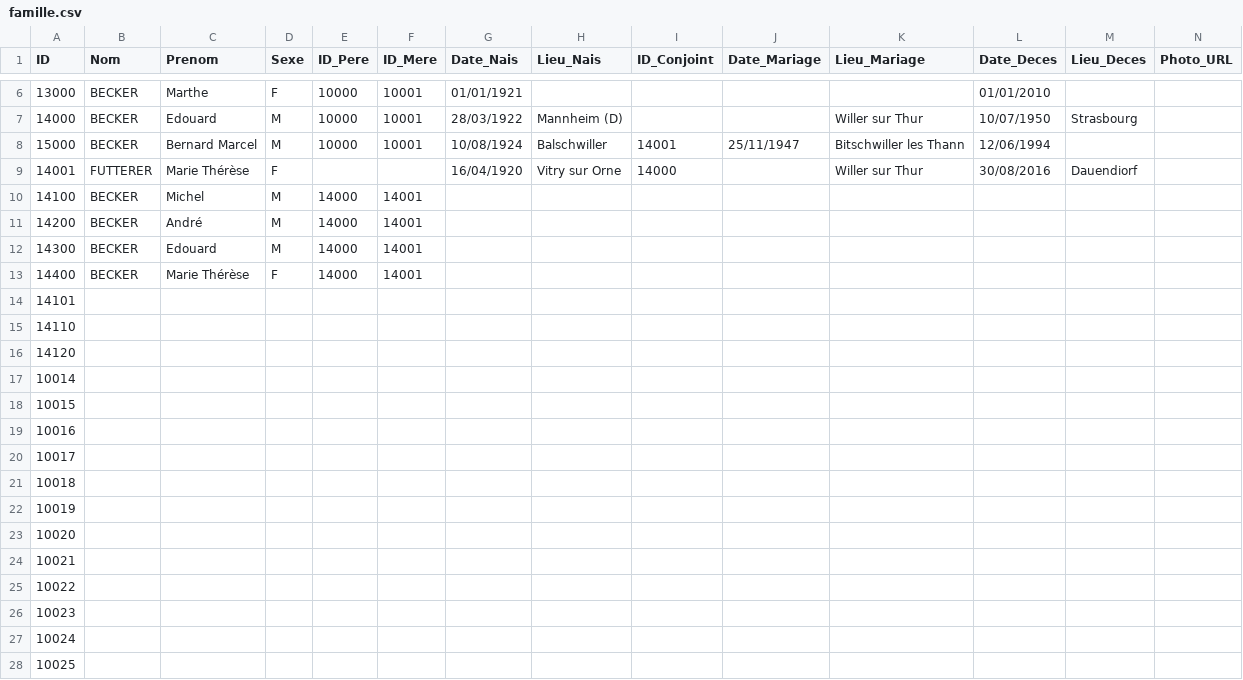
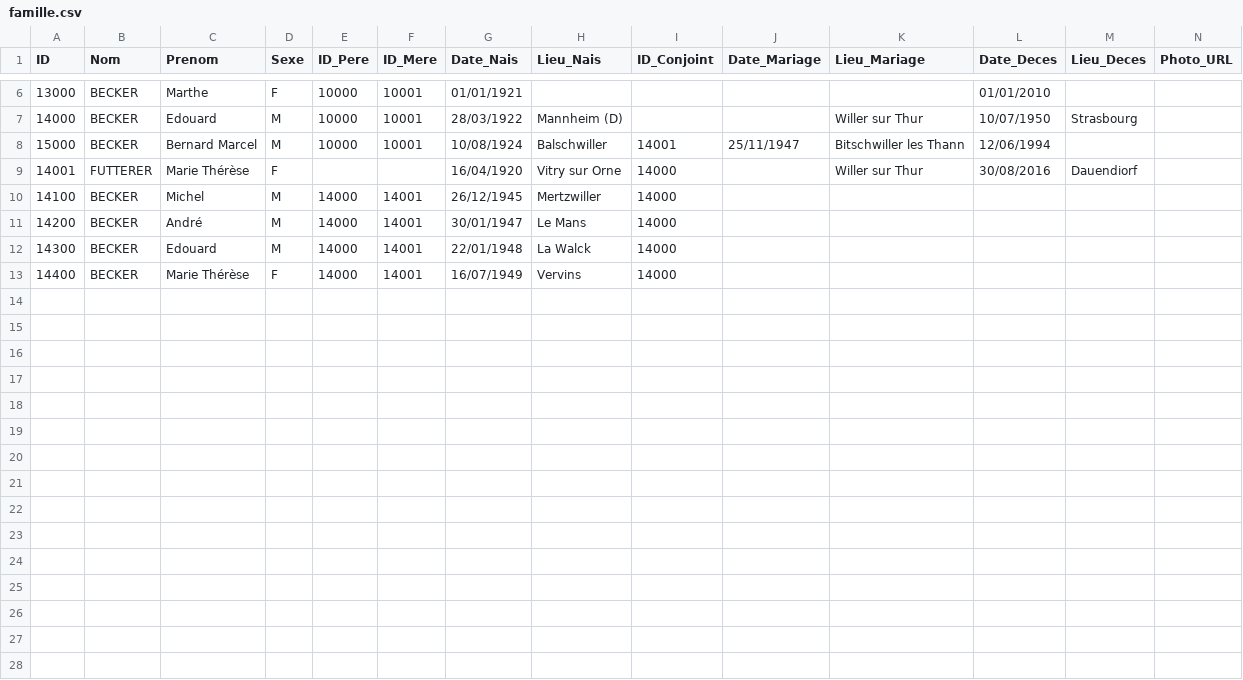
Before and after one commit to AJB1000/gb, a CSV file: famille.csv, drawn as a sheet; only a part is shown, gaps mark what is left out; the diff covers the shown part only.

```diff
--- a/famille.csv
+++ b/famille.csv
@@ -9,20 +9,5 @@ ID,Nom,Prenom,Sexe,ID_Pere,ID_Mere,Date_Nais,Lieu_Nais,ID_Conjoint,Date_Mariage,
 14001,FUTTERER,Marie Thérèse,F,,,16/04/1920,Vitry sur Orne,14000,,Willer sur Thur,30/08/2016,Dauendiorf,
-14100,BECKER,Michel,M,14000,14001,,,,,,,,
-14200,BECKER,André,M,14000,14001,,,,,,,,
-14300,BECKER,Edouard,M,14000,14001,,,,,,,,
-14400,BECKER,Marie Thérèse,F,14000,14001,,,,,,,,
-14101,,,,,,,,,,,,,
-14110,,,,,,,,,,,,,
-14120,,,,,,,,,,,,,
-10014,,,,,,,,,,,,,
-10015,,,,,,,,,,,,,
-10016,,,,,,,,,,,,,
-10017,,,,,,,,,,,,,
-10018,,,,,,,,,,,,,
-10019,,,,,,,,,,,,,
-10020,,,,,,,,,,,,,
-10021,,,,,,,,,,,,,
-10022,,,,,,,,,,,,,
-10023,,,,,,,,,,,,,
-10024,,,,,,,,,,,,,
-10025,,,,,,,,,,,,,
+14100,BECKER,Michel,M,14000,14001,26/12/1945,Mertzwiller,14000,,,,,
+14200,BECKER,André,M,14000,14001,30/01/1947,Le Mans,14000,,,,,
+14300,BECKER,Edouard,M,14000,14001,22/01/1948,La Walck,14000,,,,,
+14400,BECKER,Marie Thérèse,F,14000,14001,16/07/1949,Vervins,14000,,,,,
```
Also changed, not shown: 18 removed rows elsewhere in this file, 1 other file.
